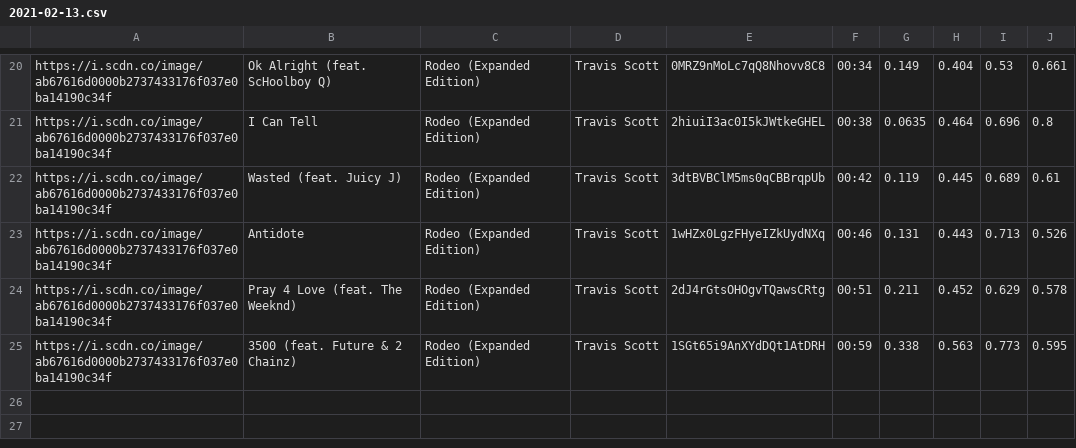
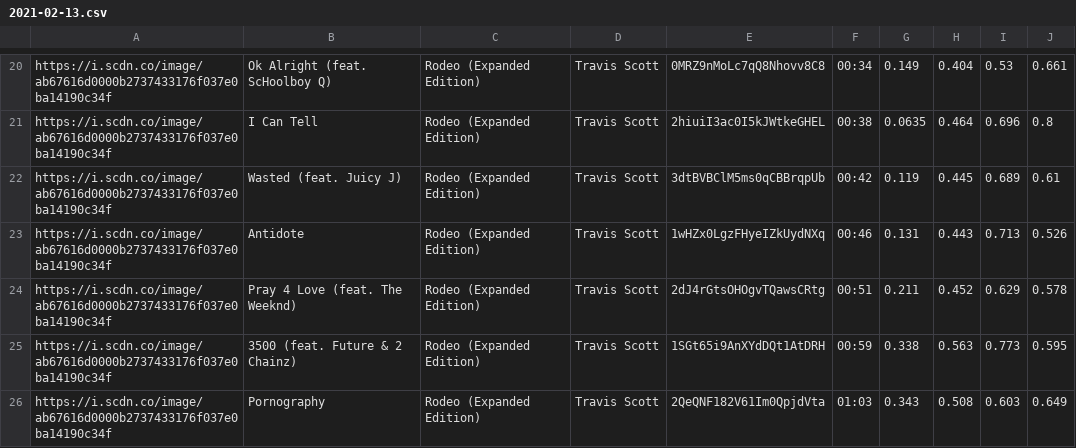
Before and after one commit to trudypainter/spotify-mood, a CSV file: daily-data/2021-02-13.csv, drawn as a sheet; only a part is shown, gaps mark what is left out; the diff names each change by its address in the sheet, - before the commit and + after, or states it on an @@ line.

Commit message:
updating daily data 2021-02-13 02:00:04.020347

```diff
--- a/daily-data/2021-02-13.csv
+++ b/daily-data/2021-02-13.csv
+row 26: https://i.scdn.co/image/ab67616d0000b2737433176f037e0ba14190c34f | Pornography | Rodeo (Expanded Edition) | Travis Scott | 2QeQNF182V61Im0QpjdVta | 01:03 | 0.343 | 0.508 | 0.603 | 0.649
```
Also changed, not shown: 2 other files.
